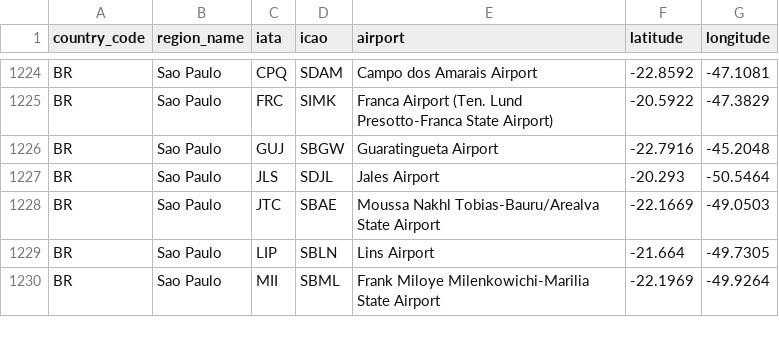
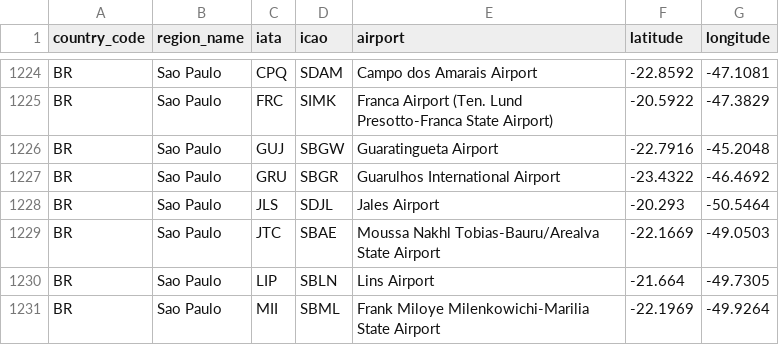
Before and after one commit to ip2location/ip2location-iata-icao, a CSV file: iata-icao.csv, drawn as a sheet; only a part is shown, gaps mark what is left out; the diff names each change by its address in the sheet, - before the commit and + after, or states it on an @@ line.

Commit message:
Adding GRU airport

```diff
--- a/iata-icao.csv
+++ b/iata-icao.csv
+row 1227: BR | Sao Paulo | GRU | SBGR | Guarulhos International Airport | -23.4322 | -46.4692
```
